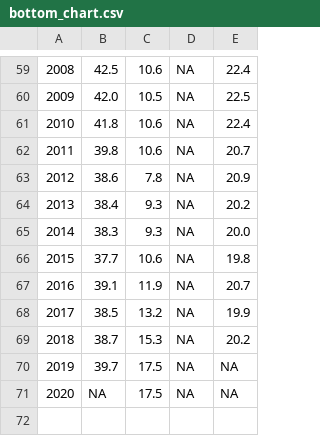
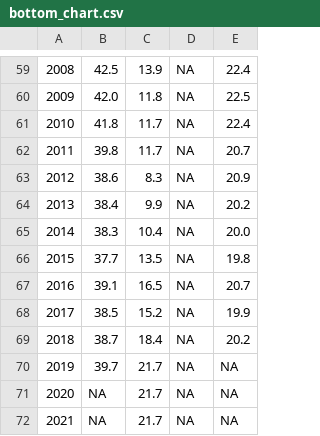
Before and after one commit to owid/chartbook, a CSV file: Argentina/bottom_chart.csv, drawn as a sheet; only a part is shown, gaps mark what is left out; the diff covers the shown part only; the diff names each change by its address in the sheet, - before the commit and + after, or states it on an @@ line.

```diff
--- a/Argentina/bottom_chart.csv
+++ b/Argentina/bottom_chart.csv
-C59: 10.6
+C59: 13.9
-C60: 10.5
+C60: 11.8
-C61:C62: 10.6
+C61:C62: 11.7
-C63: 7.8
+C63: 8.3
-C64: 9.3
+C64: 9.9
-C65: 9.3
+C65: 10.4
-C66: 10.6
+C66: 13.5
-C67: 11.9
+C67: 16.5
-C68: 13.2
+C68: 15.2
-C69: 15.3
+C69: 18.4
-C70:C71: 17.5
+C70:C71: 21.7
+row 72: 2021 | NA | 21.7 | NA | NA
```
Also changed, not shown: 56 edited cells elsewhere in this file, 3 other files.
